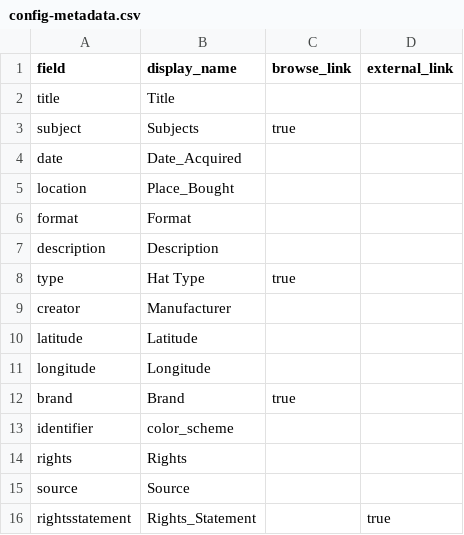
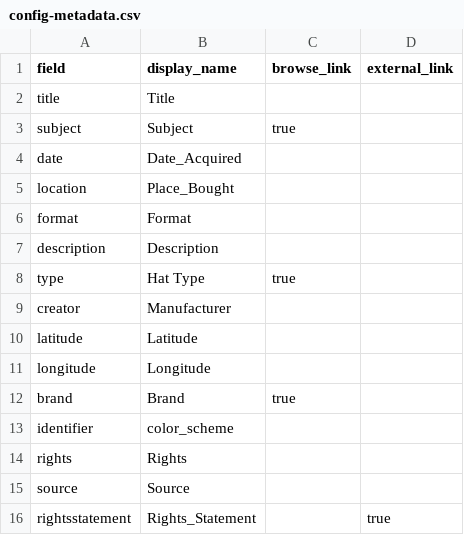
Before and after one commit to Jbingham14/A-Collection-of-Hats, a CSV file: _data/config-metadata.csv, drawn as a sheet; the diff names each change by its address in the sheet, - before the commit and + after, or states it on an @@ line.

Commit message:
Update config-metadata.csv

```diff
--- a/_data/config-metadata.csv
+++ b/_data/config-metadata.csv
-B3 (display_name): Subjects
+B3 (display_name): Subject
```
